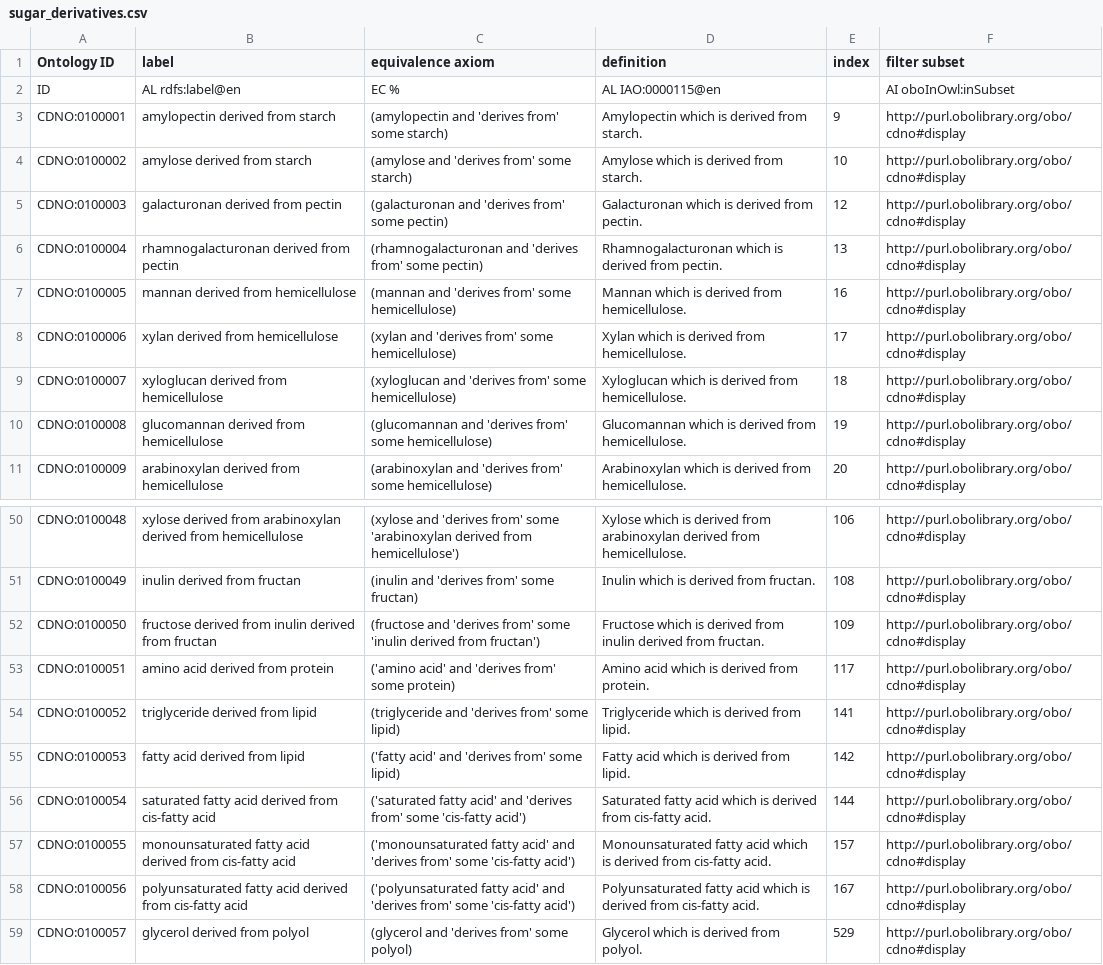
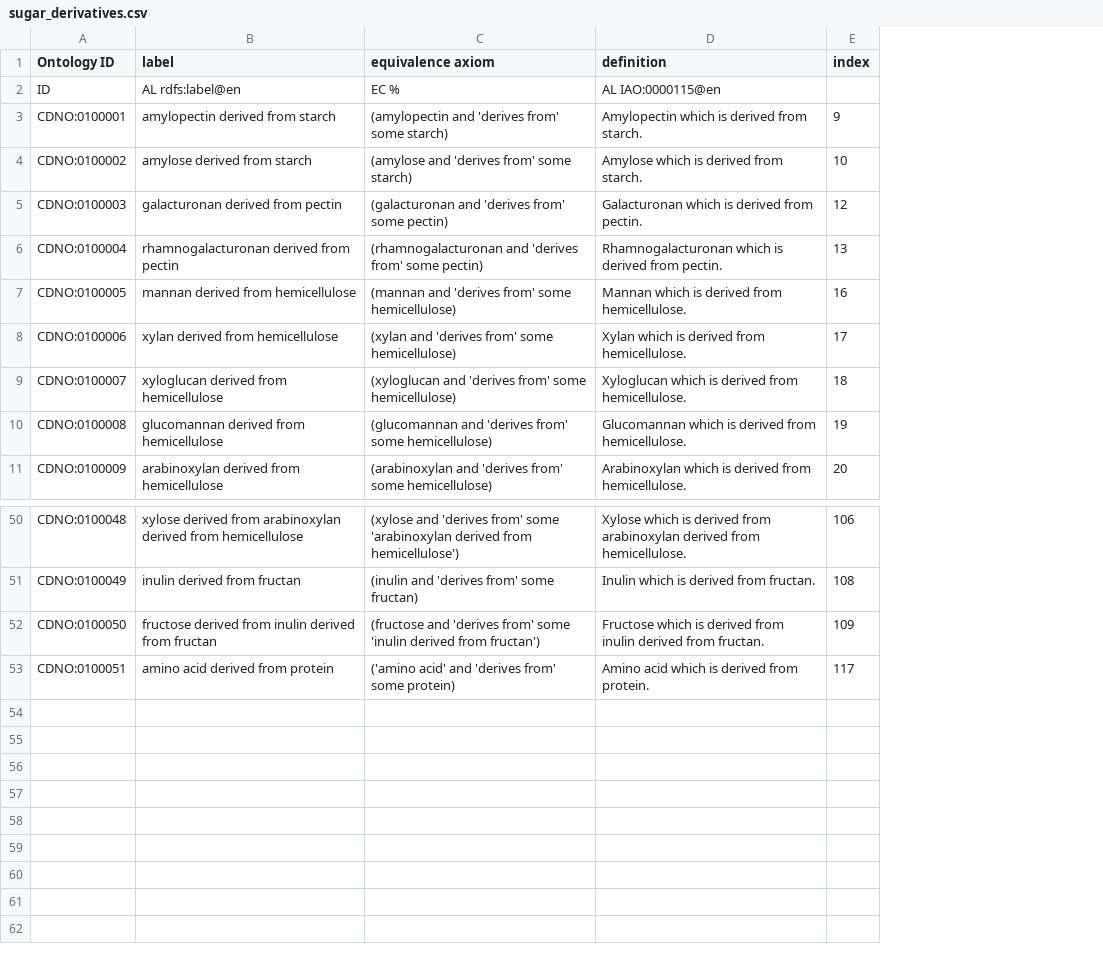
Before and after one commit to CompositionalDietaryNutritionOntology/cdno, a CSV file: src/ontology/templates/sugar_derivatives.csv, drawn as a sheet; only a part is shown, gaps mark what is left out; the diff names each change by its address in the sheet, - before the commit and + after, or states it on an @@ line.

Commit message:
sugar_derivatives.csv file from google docs

```diff
--- a/src/ontology/templates/sugar_derivatives.csv
+++ b/src/ontology/templates/sugar_derivatives.csv
-column F (filter subset), rows 2-11: AI oboInOwl:inSubset | http://purl.obolibrary.org/obo/cdno#display | http://purl.obolibrary.org/obo/cdno#display | http://purl.obolibrary.org/obo/cdno#display | http://purl.obolibrary.org/obo/cdno#display | http://purl.obolibrary.org/obo/cdno#display | http://purl.obolibrary.org/obo/cdno#display | http://purl.obolibrary.org/obo/cdno#display | http://purl.obolibrary.org/obo/cdno#display | http://purl.obolibrary.org/obo/cdno#display; rows 50-53: all http://purl.obolibrary.org/obo/cdno#display
-row 54: CDNO:0100052 | triglyceride derived from lipid | (triglyceride and 'derives from' some lipid) | Triglyceride which is derived from lipid. | 141 | http://purl.obolibrary.org/obo/cdno#display
-row 55: CDNO:0100053 | fatty acid derived from lipid | ('fatty acid' and 'derives from' some lipid) | Fatty acid which is derived from lipid. | 142 | http://purl.obolibrary.org/obo/cdno#display
-row 56: CDNO:0100054 | saturated fatty acid derived from cis-fatty acid | ('saturated fatty acid' and 'derives from' some 'cis-fatty acid') | Saturated fatty acid which is derived from cis-fatty acid. | 144 | http://purl.obolibrary.org/obo/cdno#display
-row 57: CDNO:0100055 | monounsaturated fatty acid derived from cis-fatty acid | ('monounsaturated fatty acid' and 'derives from' some 'cis-fatty acid') | Monounsaturated fatty acid which is derived from cis-fatty acid. | 157 | http://purl.obolibrary.org/obo/cdno#display
-row 58: CDNO:0100056 | polyunsaturated fatty acid derived from cis-fatty acid | ('polyunsaturated fatty acid' and 'derives from' some 'cis-fatty acid') | Polyunsaturated fatty acid which is derived from cis-fatty acid. | 167 | http://purl.obolibrary.org/obo/cdno#display
-row 59: CDNO:0100057 | glycerol derived from polyol | (glycerol and 'derives from' some polyol) | Glycerol which is derived from polyol. | 529 | http://purl.obolibrary.org/obo/cdno#display
```
